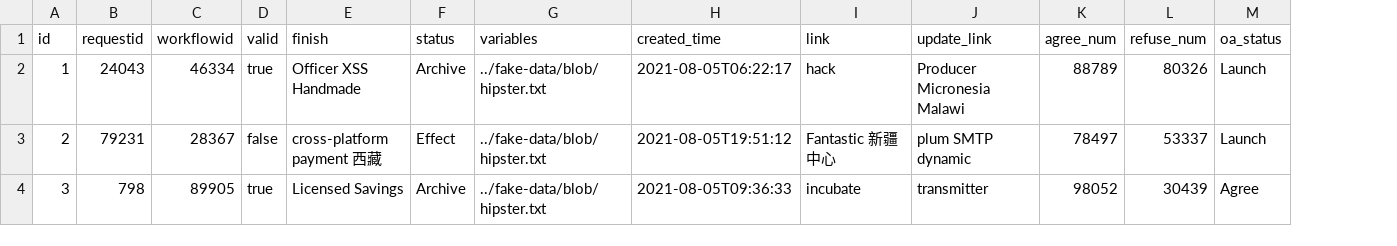
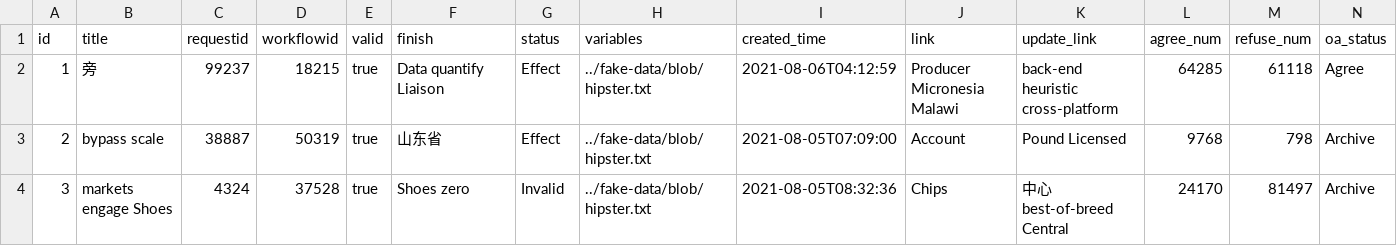
Before and after one commit to bit-star/ga, a CSV file: src/main/resources/config/liquibase/fake-data/public_card_data.csv, drawn as a sheet; only a part is shown; addresses are those after the commit; the diff covers the shown part only; the diff names each change by its address in the sheet, - before the commit and + after, or states it on an @@ line.

```diff
--- a/src/main/resources/config/liquibase/fake-data/public_card_data.csv
+++ b/src/main/resources/config/liquibase/fake-data/public_card_data.csv
+column B (title), rows 2-4: 旁 | bypass scale | markets engage Shoes
-C2 (requestid): 24043
+C2 (requestid): 99237
-D2 (workflowid): 46334
+D2 (workflowid): 18215
-F2 (finish): Officer XSS Handmade
+F2 (finish): Data quantify Liaison
-G2 (status): Archive
+G2 (status): Effect
-I2 (created_time): 2021-08-05T06:22:17
+I2 (created_time): 2021-08-06T04:12:59
-J2 (link): hack
+J2 (link): Producer Micronesia Malawi
-K2 (update_link): Producer Micronesia Malawi
+K2 (update_link): back-end heuristic cross-platform
-L2 (agree_num): 88789
+L2 (agree_num): 64285
-M2 (refuse_num): 80326
+M2 (refuse_num): 61118
-N2 (oa_status): Launch
+N2 (oa_status): Agree
-C3 (requestid): 79231
+C3 (requestid): 38887
-D3 (workflowid): 28367
+D3 (workflowid): 50319
-E3 (valid): false
+E3 (valid): true
-F3 (finish): cross-platform payment 西藏
+F3 (finish): 山东省
-I3 (created_time): 2021-08-05T19:51:12
+I3 (created_time): 2021-08-05T07:09:00
-J3 (link): Fantastic 新疆 中心
+J3 (link): Account
-K3 (update_link): plum SMTP dynamic
+K3 (update_link): Pound Licensed
-L3 (agree_num): 78497
+L3 (agree_num): 9768
-M3 (refuse_num): 53337
+M3 (refuse_num): 798
-N3 (oa_status): Launch
+N3 (oa_status): Archive
-C4 (requestid): 798
+C4 (requestid): 4324
-D4 (workflowid): 89905
+D4 (workflowid): 37528
-F4 (finish): Licensed Savings
+F4 (finish): Shoes zero
-G4 (status): Archive
+G4 (status): Invalid
-I4 (created_time): 2021-08-05T09:36:33
+I4 (created_time): 2021-08-05T08:32:36
-J4 (link): incubate
+J4 (link): Chips
-K4 (update_link): transmitter
+K4 (update_link): 中心 best-of-breed Central
-L4 (agree_num): 98052
+L4 (agree_num): 24170
-M4 (refuse_num): 30439
+M4 (refuse_num): 81497
-N4 (oa_status): Agree
+N4 (oa_status): Archive
```
Also changed, not shown: 69 edited cells elsewhere in this file, 14 other files.
